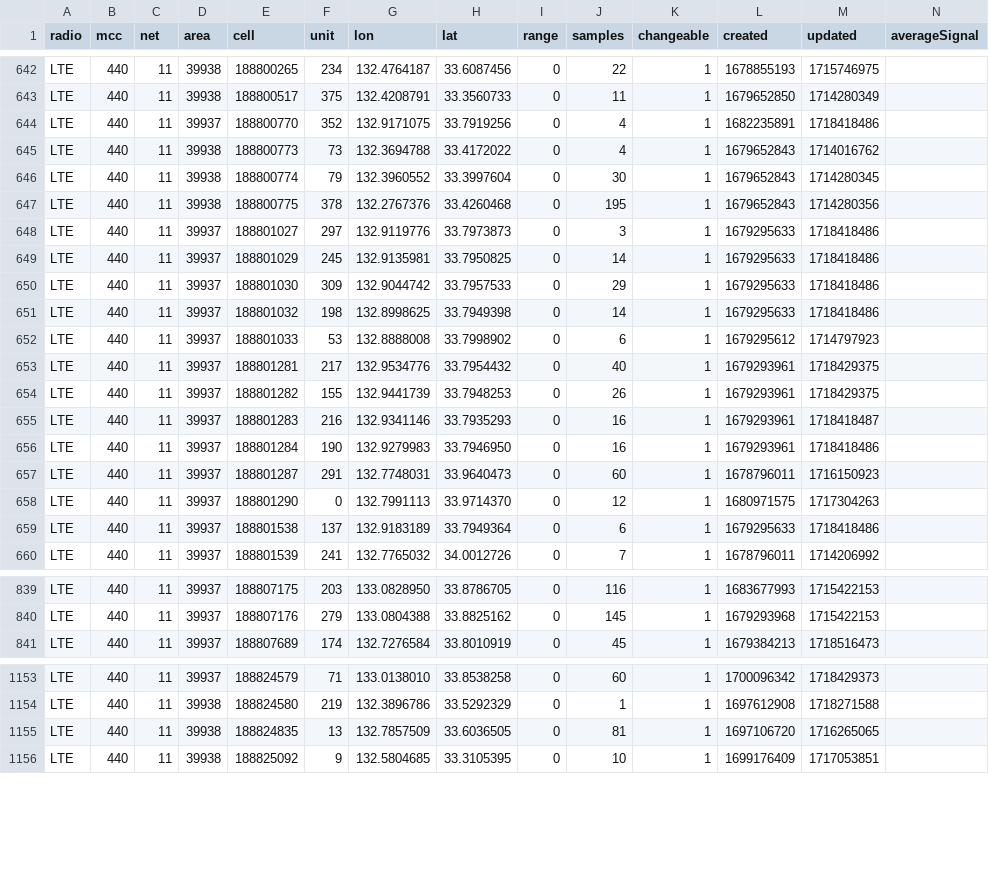
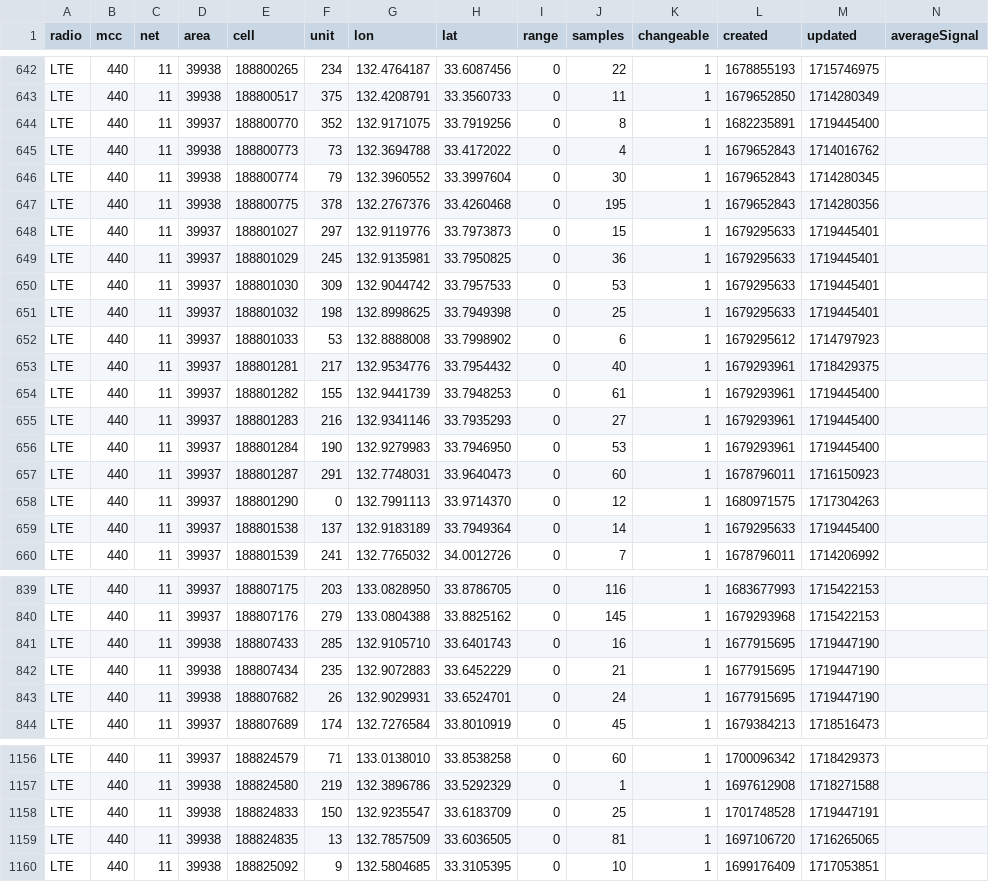
Before and after one commit to raku10ehime/kmz, a CSV file: mls44011.csv, drawn as a sheet; only a part is shown, gaps mark what is left out; the diff covers the shown part only.

```diff
--- a/mls44011.csv
+++ b/mls44011.csv
@@ -643,3 +643,3 @@ LTE,440,11,39938,188800265,234,132.4764187,33.6087456,0,22,1,1678855193,17157469
 LTE,440,11,39938,188800517,375,132.4208791,33.3560733,0,11,1,1679652850,1714280349,
-LTE,440,11,39937,188800770,352,132.9171075,33.7919256,0,4,1,1682235891,1718418486,
+LTE,440,11,39937,188800770,352,132.9171075,33.7919256,0,8,1,1682235891,1719445400,
 LTE,440,11,39938,188800773,73,132.3694788,33.4172022,0,4,1,1679652843,1714016762,
@@ -647,14 +647,14 @@ LTE,440,11,39938,188800774,79,132.3960552,33.3997604,0,30,1,1679652843,171428034
 LTE,440,11,39938,188800775,378,132.2767376,33.4260468,0,195,1,1679652843,1714280356,
-LTE,440,11,39937,188801027,297,132.9119776,33.7973873,0,3,1,1679295633,1718418486,
-LTE,440,11,39937,188801029,245,132.9135981,33.7950825,0,14,1,1679295633,1718418486,
-LTE,440,11,39937,188801030,309,132.9044742,33.7957533,0,29,1,1679295633,1718418486,
-LTE,440,11,39937,188801032,198,132.8998625,33.7949398,0,14,1,1679295633,1718418486,
+LTE,440,11,39937,188801027,297,132.9119776,33.7973873,0,15,1,1679295633,1719445401,
+LTE,440,11,39937,188801029,245,132.9135981,33.7950825,0,36,1,1679295633,1719445401,
+LTE,440,11,39937,188801030,309,132.9044742,33.7957533,0,53,1,1679295633,1719445401,
+LTE,440,11,39937,188801032,198,132.8998625,33.7949398,0,25,1,1679295633,1719445401,
 LTE,440,11,39937,188801033,53,132.8888008,33.7998902,0,6,1,1679295612,1714797923,
 LTE,440,11,39937,188801281,217,132.9534776,33.7954432,0,40,1,1679293961,1718429375,
-LTE,440,11,39937,188801282,155,132.9441739,33.7948253,0,26,1,1679293961,1718429375,
-LTE,440,11,39937,188801283,216,132.9341146,33.7935293,0,16,1,1679293961,1718418487,
-LTE,440,11,39937,188801284,190,132.9279983,33.7946950,0,16,1,1679293961,1718418486,
+LTE,440,11,39937,188801282,155,132.9441739,33.7948253,0,61,1,1679293961,1719445400,
+LTE,440,11,39937,188801283,216,132.9341146,33.7935293,0,27,1,1679293961,1719445400,
+LTE,440,11,39937,188801284,190,132.9279983,33.7946950,0,53,1,1679293961,1719445400,
 LTE,440,11,39937,188801287,291,132.7748031,33.9640473,0,60,1,1678796011,1716150923,
 LTE,440,11,39937,188801290,0,132.7991113,33.9714370,0,12,1,1680971575,1717304263,
-LTE,440,11,39937,188801538,137,132.9183189,33.7949364,0,6,1,1679295633,1718418486,
+LTE,440,11,39937,188801538,137,132.9183189,33.7949364,0,14,1,1679295633,1719445400,
 LTE,440,11,39937,188801539,241,132.7765032,34.0012726,0,7,1,1678796011,1714206992,
@@ -840,2 +840,5 @@ LTE,440,11,39937,188807175,203,133.0828950,33.8786705,0,116,1,1683677993,1715422
 LTE,440,11,39937,188807176,279,133.0804388,33.8825162,0,145,1,1679293968,1715422153,
+LTE,440,11,39938,188807433,285,132.9105710,33.6401743,0,16,1,1677915695,1719447190,
+LTE,440,11,39938,188807434,235,132.9072883,33.6452229,0,21,1,1677915695,1719447190,
+LTE,440,11,39938,188807682,26,132.9029931,33.6524701,0,24,1,1677915695,1719447190,
 LTE,440,11,39937,188807689,174,132.7276584,33.8010919,0,45,1,1679384213,1718516473,
@@ -1154,2 +1157,3 @@ LTE,440,11,39937,188824579,71,133.0138010,33.8538258,0,60,1,1700096342,171842937
 LTE,440,11,39938,188824580,219,132.3896786,33.5292329,0,1,1,1697612908,1718271588,
+LTE,440,11,39938,188824833,150,132.9235547,33.6183709,0,25,1,1701748528,1719447191,
 LTE,440,11,39938,188824835,13,132.7857509,33.6036505,0,81,1,1697106720,1716265065,
```
Also changed, not shown: 2 added rows and 22 edited cells elsewhere in this file, 2 other files.
